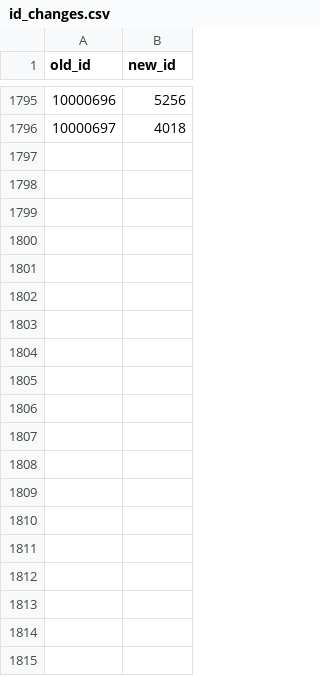
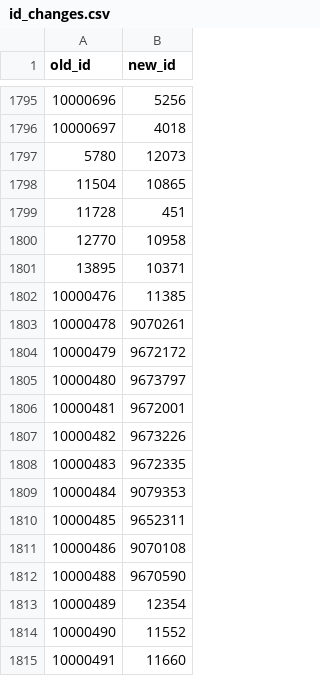
Before and after one commit to amundfylling/bordshockey.net-scraper, a CSV file: data/id_changes.csv, drawn as a sheet; only a part is shown, gaps mark what is left out; the diff covers the shown part only; the diff names each change by its address in the sheet, - before the commit and + after, or states it on an @@ line.

```diff
--- a/data/id_changes.csv
+++ b/data/id_changes.csv
+row 1797: 5780 | 12073
+row 1798: 11504 | 10865
+row 1799: 11728 | 451
+row 1800: 12770 | 10958
+row 1801: 13895 | 10371
+row 1802: 10000476 | 11385
+row 1803: 10000478 | 9070261
+row 1804: 10000479 | 9672172
+row 1805: 10000480 | 9673797
+row 1806: 10000481 | 9672001
+row 1807: 10000482 | 9673226
+row 1808: 10000483 | 9672335
+row 1809: 10000484 | 9079353
+row 1810: 10000485 | 9652311
+row 1811: 10000486 | 9070108
+row 1812: 10000488 | 9670590
+row 1813: 10000489 | 12354
+row 1814: 10000490 | 11552
+row 1815: 10000491 | 11660
```
Also changed, not shown: 32 added rows elsewhere in this file, local_player_ids.csv, tournament_meta.csv, 3 other files.
